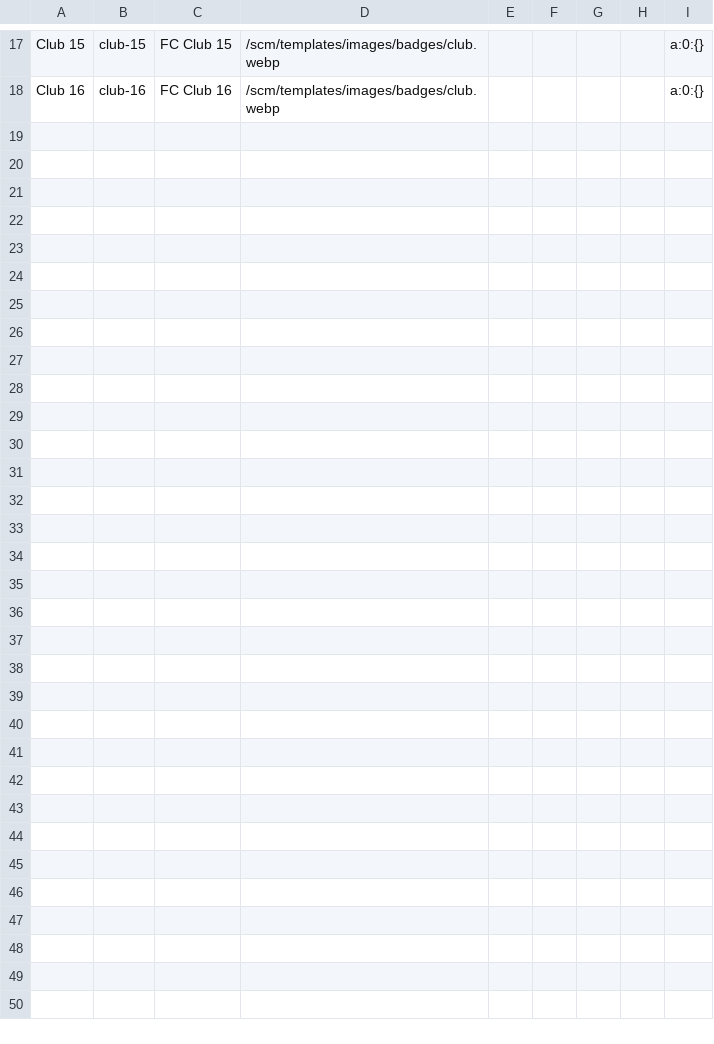
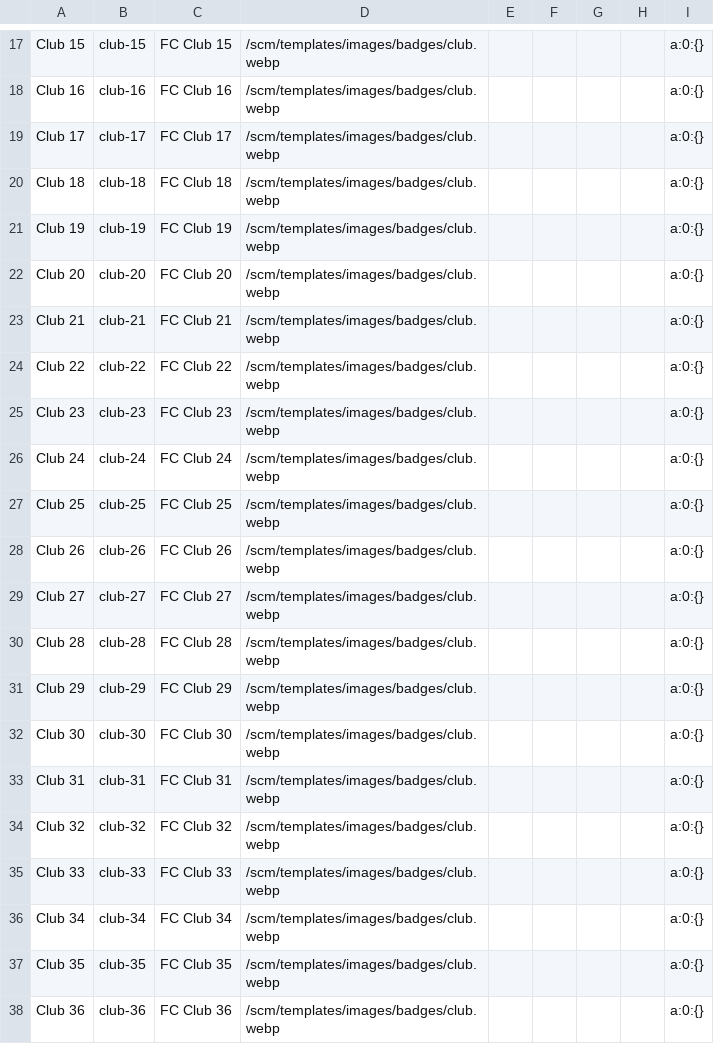
Before and after one commit to babsolune/b.boost.mod, a CSV file: scm/data/french/clubs.csv, drawn as a sheet; only a part is shown, gaps mark what is left out.

```diff
--- a/scm/data/french/clubs.csv
+++ b/scm/data/french/clubs.csv
@@ -18 +18,21 @@ Club 15|club-15|FC Club 15|/scm/templates/images/badges/club.webp|||||a:0:{}
 Club 16|club-16|FC Club 16|/scm/templates/images/badges/club.webp|||||a:0:{}
+Club 17|club-17|FC Club 17|/scm/templates/images/badges/club.webp|||||a:0:{}
+Club 18|club-18|FC Club 18|/scm/templates/images/badges/club.webp|||||a:0:{}
+Club 19|club-19|FC Club 19|/scm/templates/images/badges/club.webp|||||a:0:{}
+Club 20|club-20|FC Club 20|/scm/templates/images/badges/club.webp|||||a:0:{}
+Club 21|club-21|FC Club 21|/scm/templates/images/badges/club.webp|||||a:0:{}
+Club 22|club-22|FC Club 22|/scm/templates/images/badges/club.webp|||||a:0:{}
+Club 23|club-23|FC Club 23|/scm/templates/images/badges/club.webp|||||a:0:{}
+Club 24|club-24|FC Club 24|/scm/templates/images/badges/club.webp|||||a:0:{}
+Club 25|club-25|FC Club 25|/scm/templates/images/badges/club.webp|||||a:0:{}
+Club 26|club-26|FC Club 26|/scm/templates/images/badges/club.webp|||||a:0:{}
+Club 27|club-27|FC Club 27|/scm/templates/images/badges/club.webp|||||a:0:{}
+Club 28|club-28|FC Club 28|/scm/templates/images/badges/club.webp|||||a:0:{}
+Club 29|club-29|FC Club 29|/scm/templates/images/badges/club.webp|||||a:0:{}
+Club 30|club-30|FC Club 30|/scm/templates/images/badges/club.webp|||||a:0:{}
+Club 31|club-31|FC Club 31|/scm/templates/images/badges/club.webp|||||a:0:{}
+Club 32|club-32|FC Club 32|/scm/templates/images/badges/club.webp|||||a:0:{}
+Club 33|club-33|FC Club 33|/scm/templates/images/badges/club.webp|||||a:0:{}
+Club 34|club-34|FC Club 34|/scm/templates/images/badges/club.webp|||||a:0:{}
+Club 35|club-35|FC Club 35|/scm/templates/images/badges/club.webp|||||a:0:{}
+Club 36|club-36|FC Club 36|/scm/templates/images/badges/club.webp|||||a:0:{}
```
Also changed, not shown: 19 other files.
